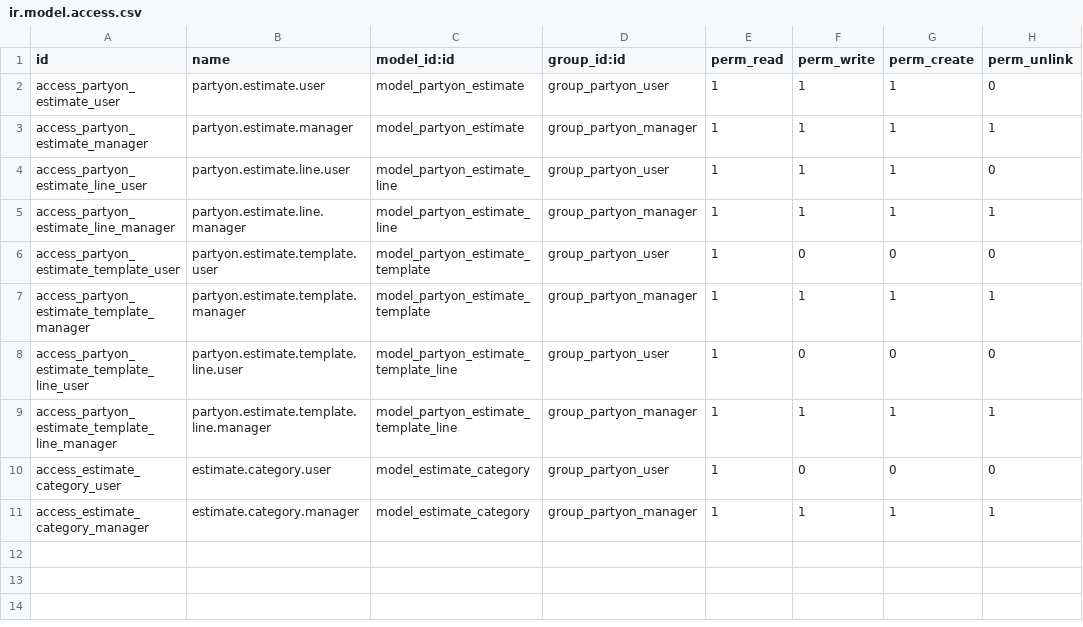
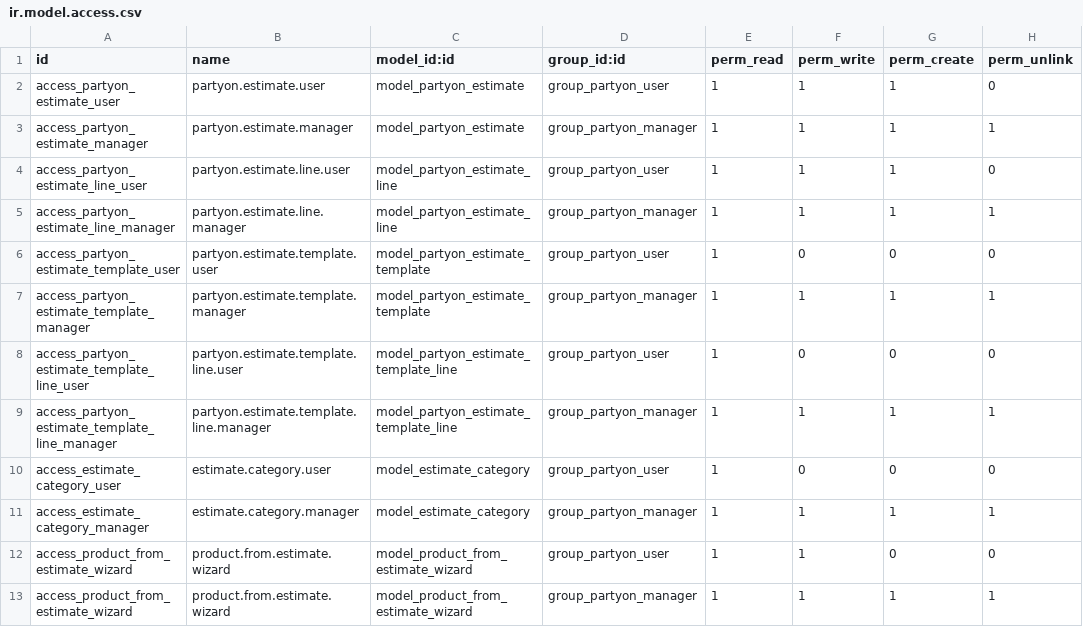
Before and after one commit to rauljardinot/PartyOn-2, a CSV file: partyon_presupuestacion/security/ir.model.access.csv, drawn as a sheet.

Commit message:
[IMP] partyon_presupuestacion : Add new functionality to add products from estimate

```diff
--- a/partyon_presupuestacion/security/ir.model.access.csv
+++ b/partyon_presupuestacion/security/ir.model.access.csv
@@ -11 +11,3 @@ access_estimate_category_user,estimate.category.user,model_estimate_category,gro
 access_estimate_category_manager,estimate.category.manager,model_estimate_category,group_partyon_manager,1,1,1,1
+access_product_from_estimate_wizard,product.from.estimate.wizard,model_product_from_estimate_wizard,group_partyon_user,1,1,0,0
+access_product_from_estimate_wizard,product.from.estimate.wizard,model_product_from_estimate_wizard,group_partyon_manager,1,1,1,1
```
Also changed, not shown: 10 other files.
